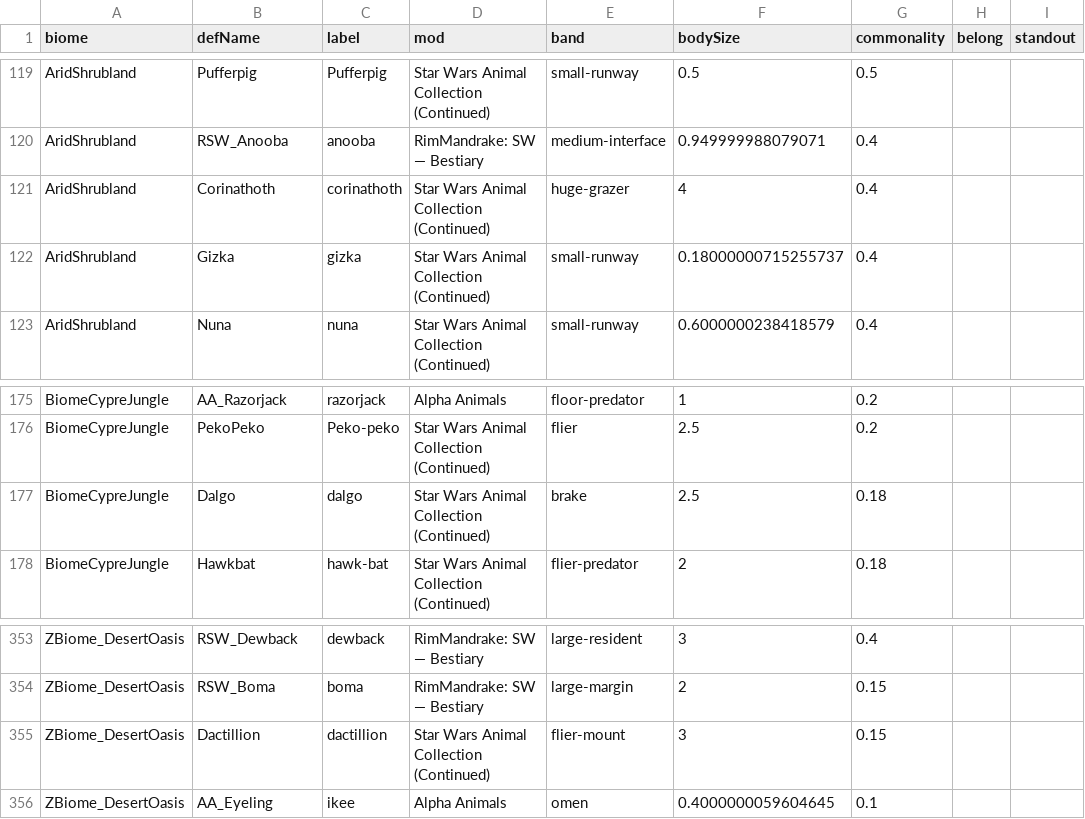
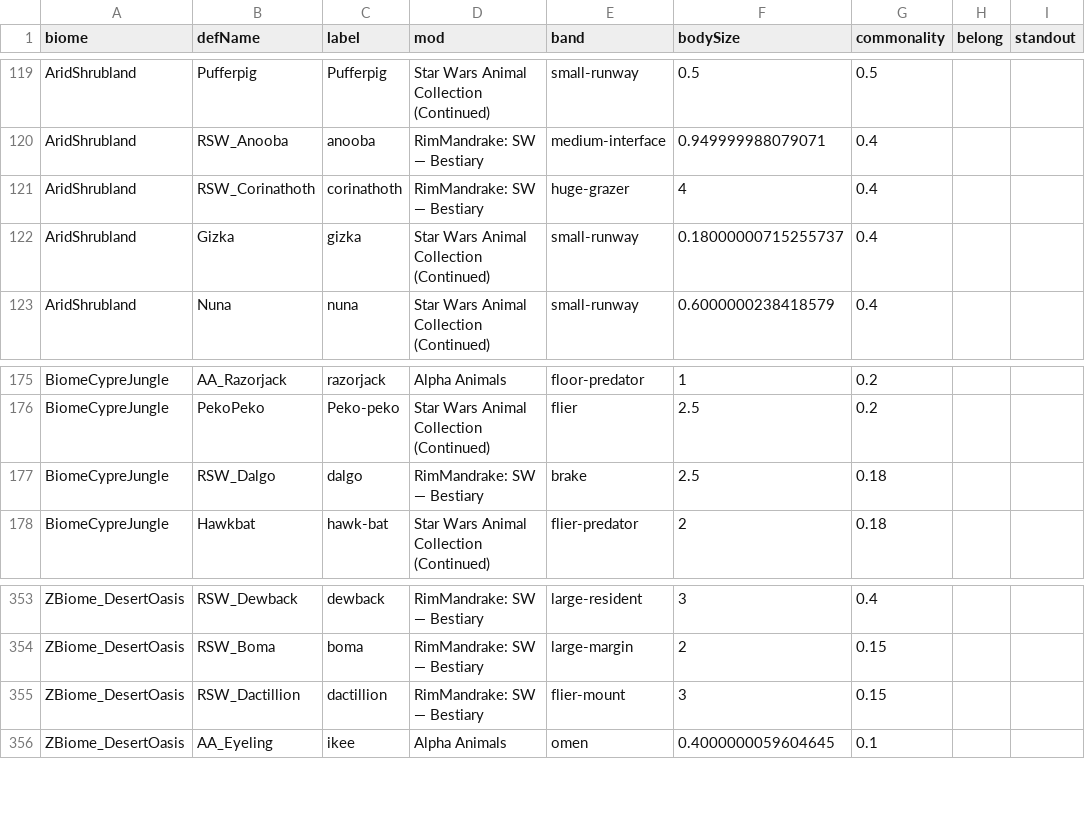
Before and after one commit to Lmandrake/RimMandrake, a CSV file: design/Jawa/fauna/cast_assignment.csv, drawn as a sheet; only a part is shown, gaps mark what is left out; the diff names each change by its address in the sheet, - before the commit and + after, or states it on an @@ line.

```diff
--- a/design/Jawa/fauna/cast_assignment.csv
+++ b/design/Jawa/fauna/cast_assignment.csv
-B121 (defName): Corinathoth
+B121 (defName): RSW_Corinathoth
-D121 (mod): Star Wars Animal Collection (Continued)
+D121 (mod): RimMandrake: SW — Bestiary
-B177 (defName): Dalgo
+B177 (defName): RSW_Dalgo
-D177 (mod): Star Wars Animal Collection (Continued)
+D177 (mod): RimMandrake: SW — Bestiary
-B355 (defName): Dactillion
+B355 (defName): RSW_Dactillion
-D355 (mod): Star Wars Animal Collection (Continued)
+D355 (mod): RimMandrake: SW — Bestiary
```
Also changed, not shown: 36 other files.
